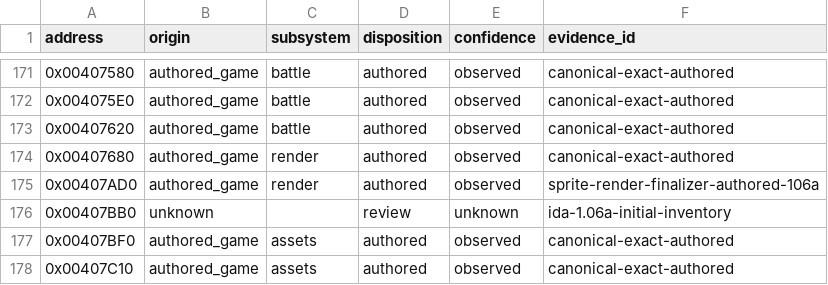
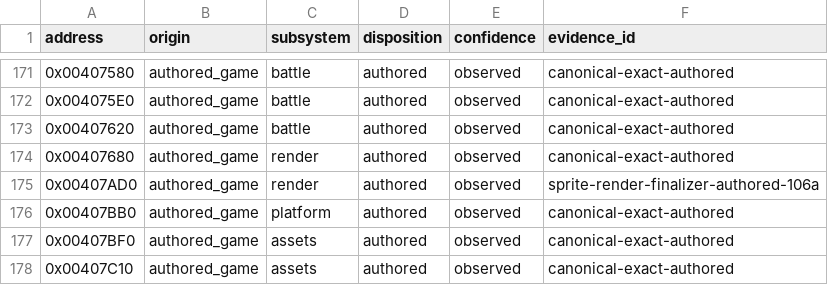
Before and after one commit to N0zoM1z0/th105, a CSV file: config/function-origins.csv, drawn as a sheet; only a part is shown, gaps mark what is left out.

```diff
--- a/config/function-origins.csv
+++ b/config/function-origins.csv
@@ -175,3 +175,3 @@ address,origin,subsystem,disposition,confidence,evidence_id
 0x00407AD0,authored_game,render,authored,observed,sprite-render-finalizer-authored-106a
-0x00407BB0,unknown,,review,unknown,ida-1.06a-initial-inventory
+0x00407BB0,authored_game,platform,authored,observed,canonical-exact-authored
 0x00407BF0,authored_game,assets,authored,observed,canonical-exact-authored
```
Also changed, not shown: config/implemented.csv, config/matches.csv, 10 other files.
